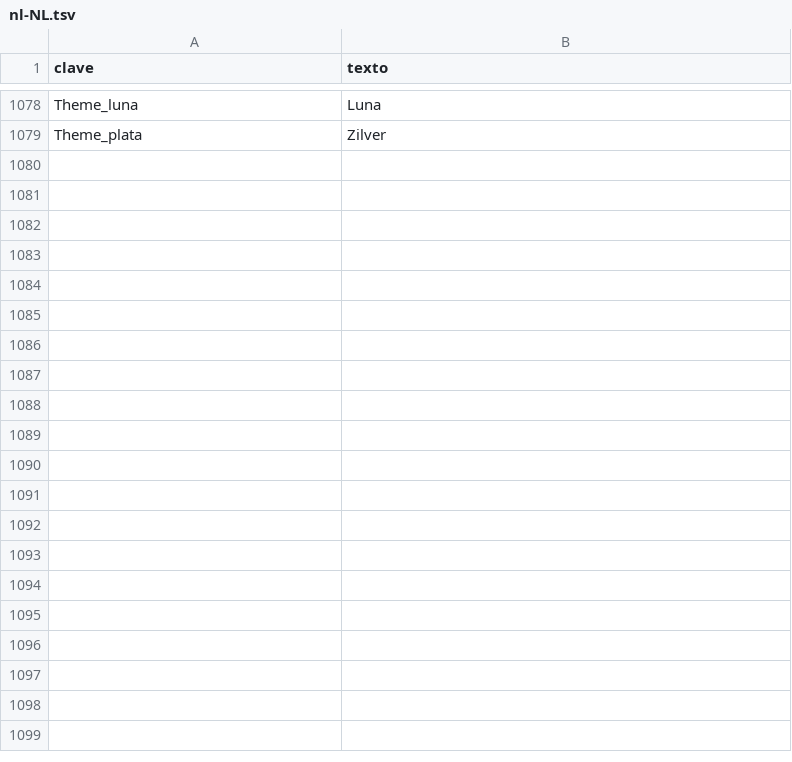
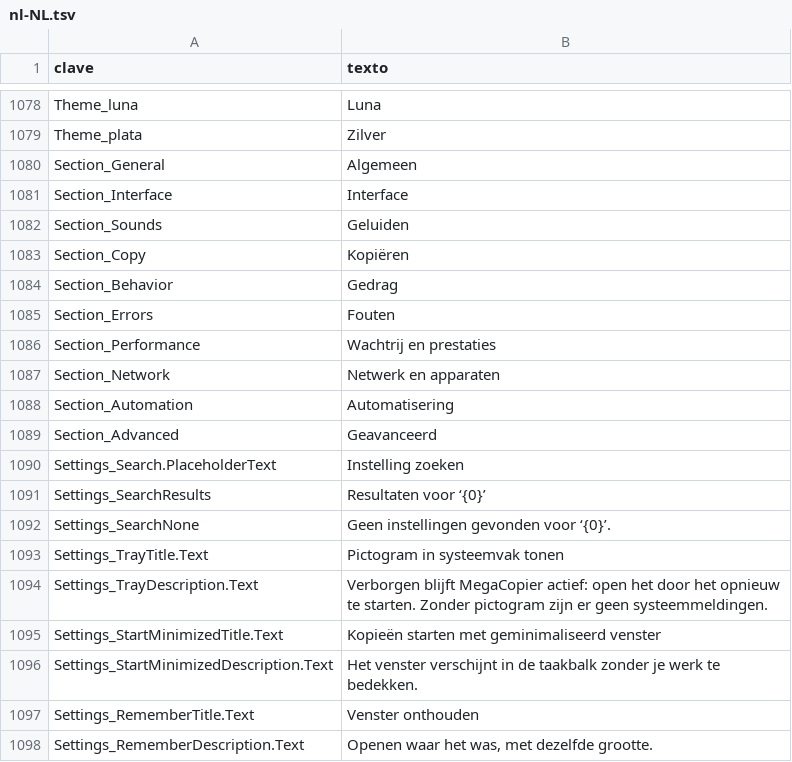
Before and after one commit to cbatista96/MegaCopier, a TSV file: tools/Strings/i18n/nl-NL.tsv, drawn as a sheet; only a part is shown, gaps mark what is left out; the diff covers the shown part only.

Commit message:
Ajustes como la Configuración de Windows 11 (secciones, buscador, iconos y animaciones), galería de conjuntos de iconos, opciones nuevas en las secciones Interfaz, Comportamiento, Errores y Avanzado, y sonidos propios de MegaCopier

```diff
--- a/tools/Strings/i18n/nl-NL.tsv
+++ b/tools/Strings/i18n/nl-NL.tsv
@@ -1079 +1079,20 @@ Theme_luna	Luna
 Theme_plata	Zilver
+Section_General	Algemeen
+Section_Interface	Interface
+Section_Sounds	Geluiden
+Section_Copy	Kopiëren
+Section_Behavior	Gedrag
+Section_Errors	Fouten
+Section_Performance	Wachtrij en prestaties
+Section_Network	Netwerk en apparaten
+Section_Automation	Automatisering
+Section_Advanced	Geavanceerd
+Settings_Search.PlaceholderText	Instelling zoeken
+Settings_SearchResults	Resultaten voor ‘{0}’
+Settings_SearchNone	Geen instellingen gevonden voor ‘{0}’.
+Settings_TrayTitle.Text	Pictogram in systeemvak tonen
+Settings_TrayDescription.Text	Verborgen blijft MegaCopier actief: open het door het opnieuw te starten. Zonder pictogram zijn er geen systeemmeldingen.
+Settings_StartMinimizedTitle.Text	Kopieën starten met geminimaliseerd venster
+Settings_StartMinimizedDescription.Text	Het venster verschijnt in de taakbalk zonder je werk te bedekken.
+Settings_RememberTitle.Text	Venster onthouden
+Settings_RememberDescription.Text	Openen waar het was, met dezelfde grootte.
```
Also changed, not shown: 61 added rows and 1 edited cell elsewhere in this file, tools/Strings/i18n/pl-PL.tsv, tools/Strings/i18n/tr-TR.tsv, 49 other files.
